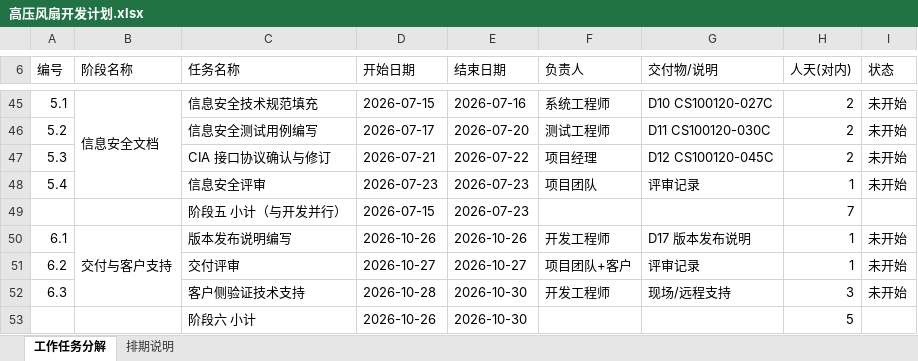
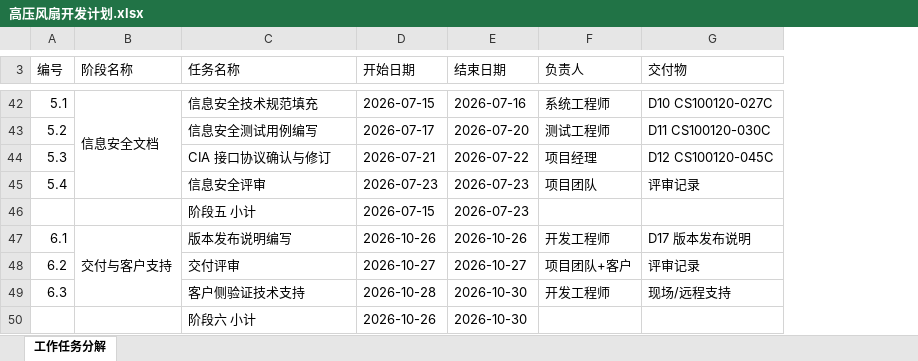
Before and after one commit to feartreefeartree-ux/cursor, an Excel workbook: docs/CAN/高压风扇开发计划.xlsx, sheet 工作任务分解, drawn as a sheet; only a part is shown, gaps mark what is left out; values as stored, in another font and other column widths than the file's, no cell formats; removed rows and columns are numbered as before the commit, all else as after; the diff covers the shown part only; the diff names each change by its address in the sheet, - before the commit and + after, or states it on an @@ line.

```diff
--- a/docs/CAN/高压风扇开发计划.xlsx (sheet 工作任务分解)
+++ b/docs/CAN/高压风扇开发计划.xlsx (sheet 工作任务分解)
-sheet tab: 排期说明
-column H (人天(对内)), rows 45-53: 2 | 2 | 2 | 1 | 7 | 1 | 1 | 3 | 5
-column I (状态), rows 45-52: 未开始 | 未开始 | 未开始 | 未开始 |  | 未开始 | 未开始 | 未开始
-G3: 交付物/说明
+G3: 交付物
-C46 (任务名称): 阶段五 小计（与开发并行）
+C46 (任务名称): 阶段五 小计
```
Also changed, not shown: 14 removed rows, 1 edited cell and merged cells elsewhere in this sheet, cell formats, 2 other files.
